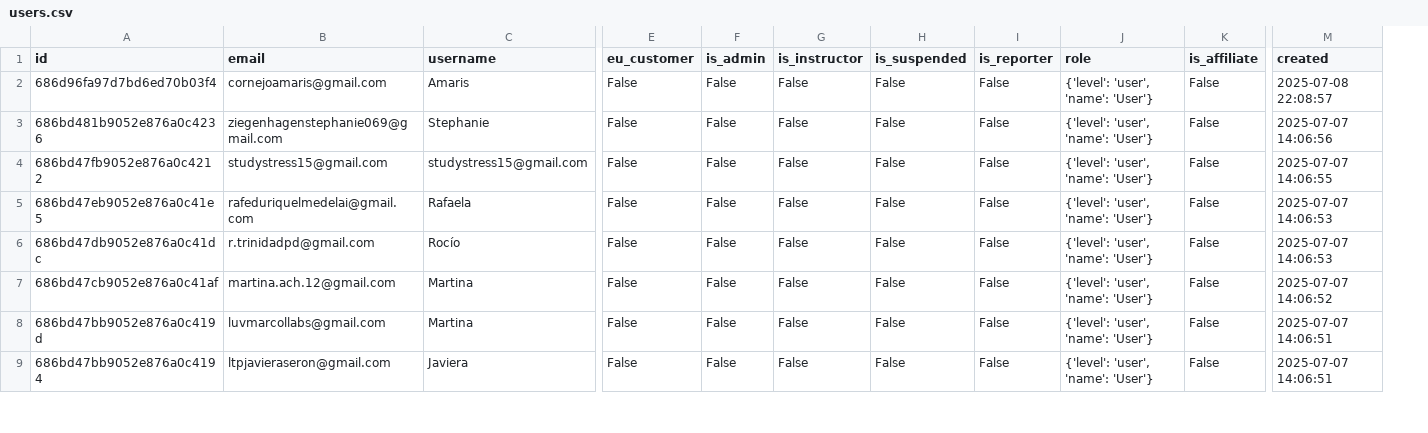
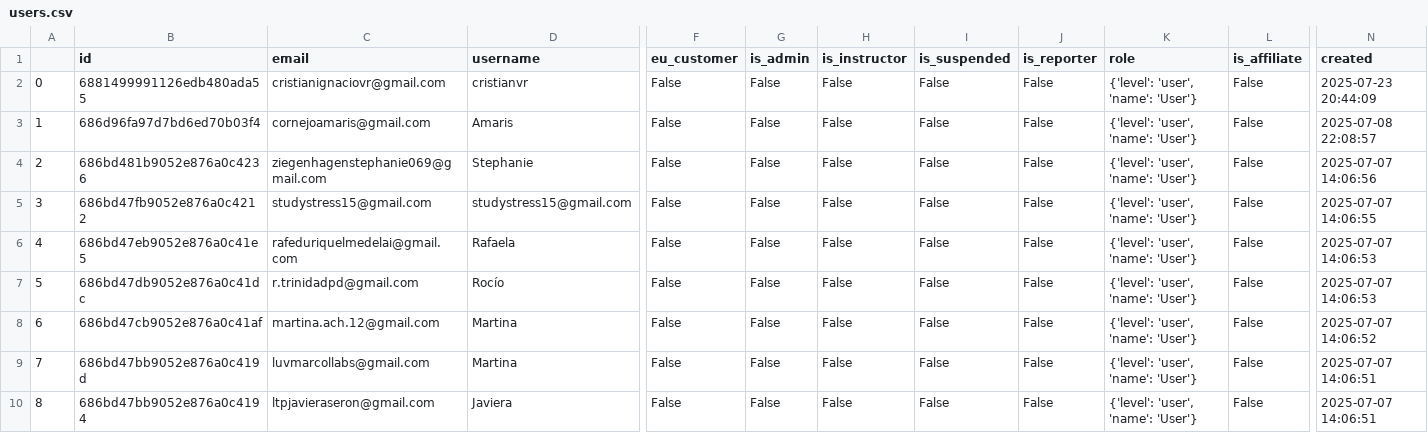
Before and after one commit to Seba-sp/Data-analysis, a CSV file: data/processed/Matemáticas/nivel-3-m30m/users.csv, drawn as a sheet; only a part is shown, gaps mark what is left out; addresses are those after the commit; rows hold the shown columns only; the diff names each change by its address in the sheet, - before the commit and + after, or states it on an @@ line.

```diff
--- a/data/processed/Matemáticas/nivel-3-m30m/users.csv
+++ b/data/processed/Matemáticas/nivel-3-m30m/users.csv
+column A, rows 3-10: 1 | 2 | 3 | 4 | 5 | 6 | 7 | 8
+row 2: 0 | 6881499991126edb480ada55 | cristianignaciovr@gmail.com | cristianvr | False | False | False | False | False | {'level': 'user', 'name': 'User'} | False | 2025-07-23 20:44:09
```
Also changed, not shown: data/processed/Matemáticas/nivel-3-m30m/assessments.csv, 47 other files.
